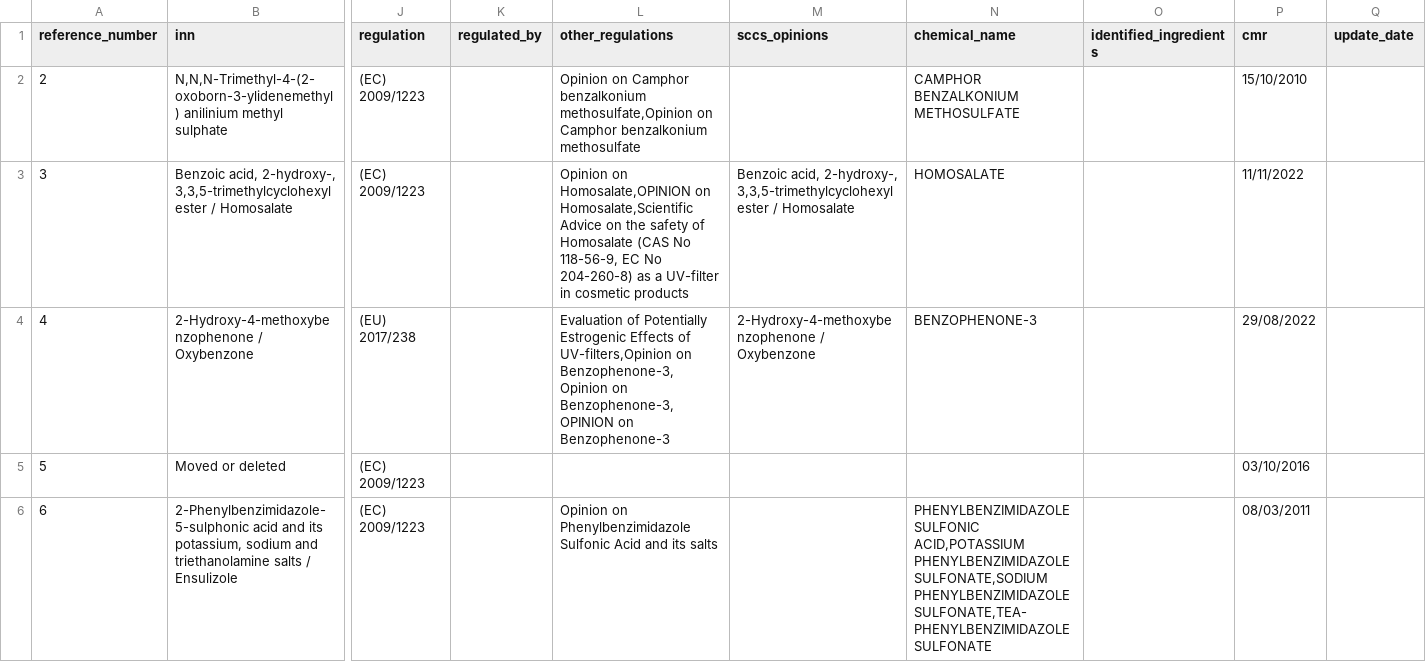
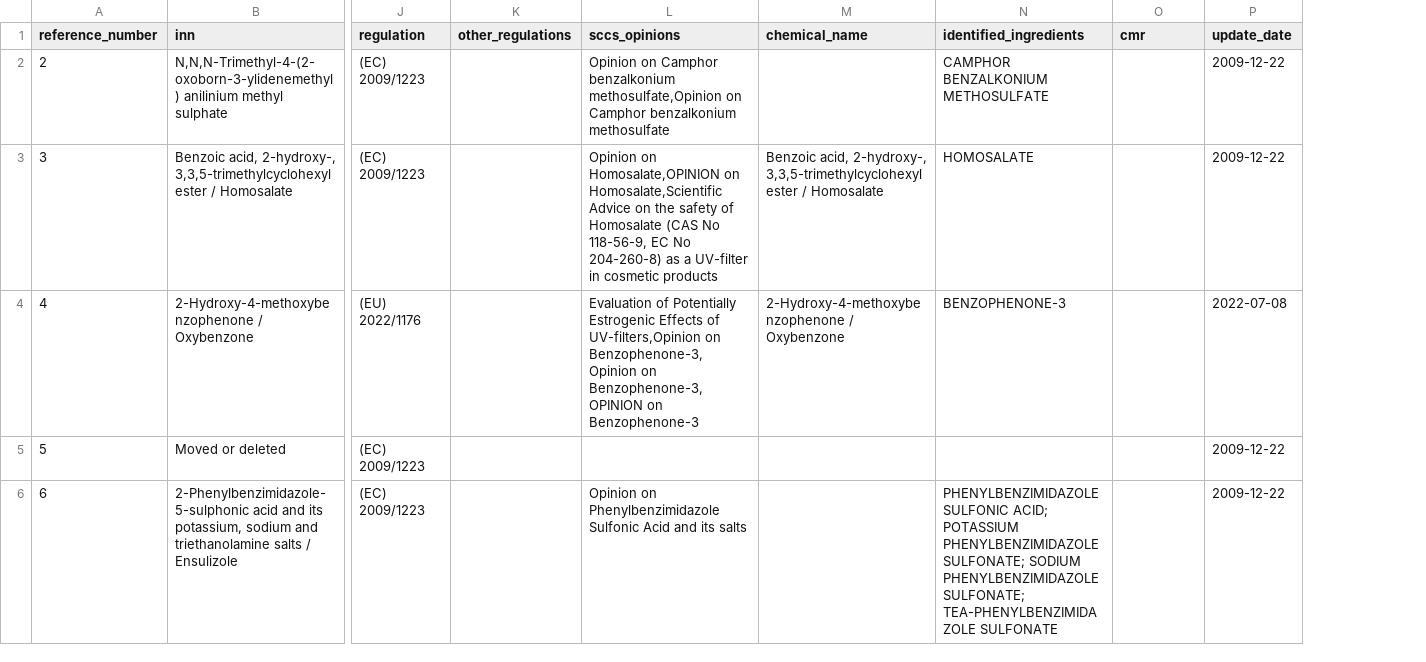
Before and after one commit to burakkagancan-ux/tagsis, a CSV file: kaynak/cosing/annex.VI.csv, drawn as a sheet; only a part is shown, gaps mark what is left out; removed rows and columns are numbered as before the commit, all else as after; the diff covers the shown part only; the diff names each change by its address in the sheet, - before the commit and + after, or states it on an @@ line.

```diff
--- a/kaynak/cosing/annex.VI.csv
+++ b/kaynak/cosing/annex.VI.csv
-column K (regulated_by), empty
+column K (other_regulations), empty
-column O (identified_ingredients), empty
-L1: other_regulations
+L1: sccs_opinions
-M1: sccs_opinions
+M1: chemical_name
-N1: chemical_name
+N1: identified_ingredients
-O2 (cmr): 15/10/2010
+O2 (cmr): (empty)
-P2:P3 (update_date): (empty)
+P2:P3 (update_date): 2009-12-22
-O3 (cmr): 11/11/2022
+O3 (cmr): (empty)
-J4 (regulation): (EU) 2017/238
+J4 (regulation): (EU) 2022/1176
-O4 (cmr): 29/08/2022
+O4 (cmr): (empty)
-P4 (update_date): (empty)
+P4 (update_date): 2022-07-08
-O5 (cmr): 03/10/2016
+O5 (cmr): (empty)
-P5:P6 (update_date): (empty)
+P5:P6 (update_date): 2009-12-22
-N6 (identified_ingredients): PHENYLBENZIMIDAZOLE SULFONIC ACID,POTASSIUM PHENYLBENZIMIDAZOLE SULFONATE,SODIUM PHENYLBENZIMIDAZOLE SULFONATE,TEA-PHENYLBENZIMIDAZOLE SULFONATE
+N6 (identified_ingredients): PHENYLBENZIMIDAZOLE SULFONIC ACID; POTASSIUM PHENYLBENZIMIDAZOLE SULFONATE; SODIUM PHENYLBENZIMIDAZOLE SULFONATE; TEA-PHENYLBENZIMIDAZOLE SULFONATE
-O6 (cmr): 08/03/2011
+O6 (cmr): (empty)
```
Also changed, not shown: 3 added rows, 4 removed rows and 62 edited cells elsewhere in this file, kaynak/cosing/annex.II.csv, kaynak/cosing/annex.IV.csv, 15 other files.
